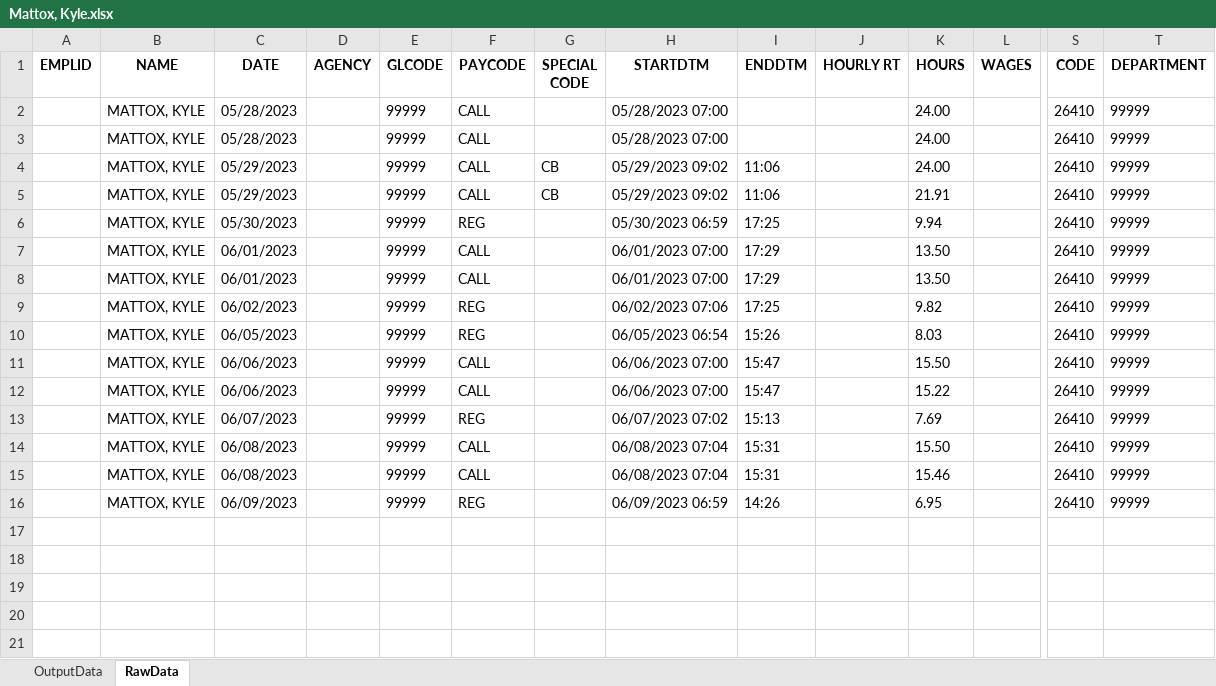
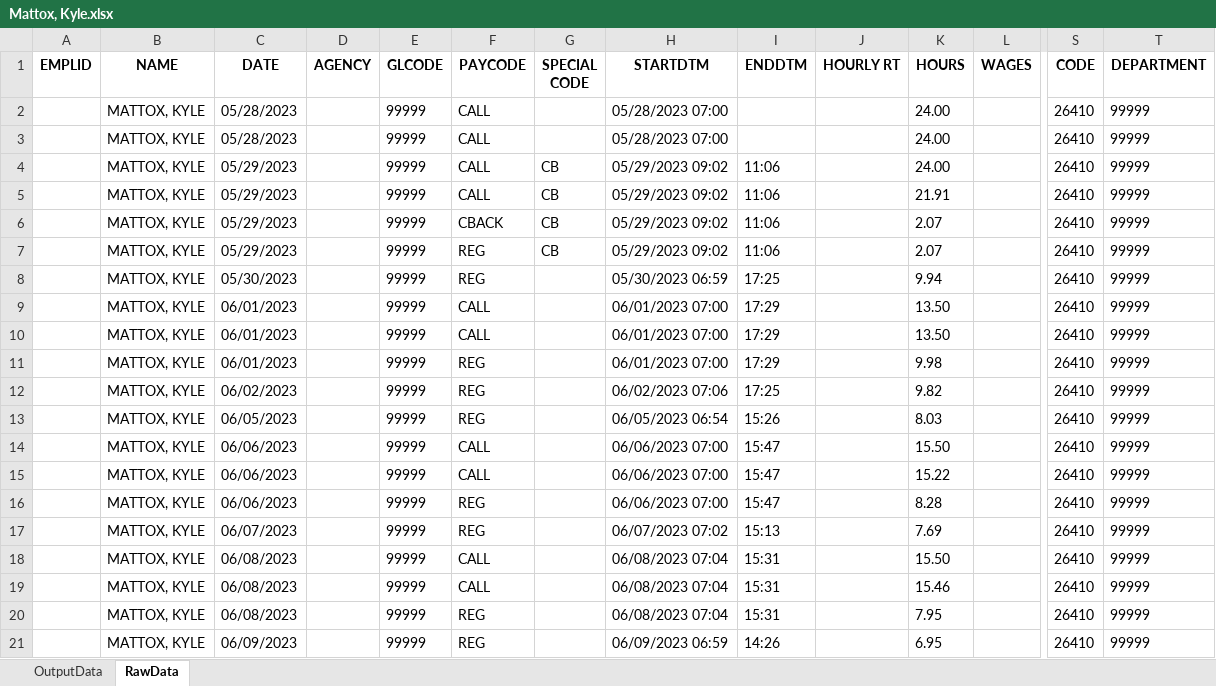
Before and after one commit to Valeriamejia1/PDF-Reader-unittest, an Excel workbook: OUTPUT API/Mattox, Kyle.xlsx, sheet RawData, drawn as a sheet; only a part is shown, gaps mark what is left out; values as stored, in another font and other column widths than the file's, no borders; rows hold the shown columns only; the diff names each change by its address in the sheet, - before the commit and + after, or states it on an @@ line.

```diff
--- a/OUTPUT API/Mattox, Kyle.xlsx (sheet RawData)
+++ b/OUTPUT API/Mattox, Kyle.xlsx (sheet RawData)
+row 6:  | MATTOX, KYLE | 05/29/2023 |  | 99999 | CBACK | CB | 05/29/2023 09:02 | 11:06 |  | 2.07 |  | 26410 | 99999
+row 7:  | MATTOX, KYLE | 05/29/2023 |  | 99999 | REG | CB | 05/29/2023 09:02 | 11:06 |  | 2.07 |  | 26410 | 99999
+row 11:  | MATTOX, KYLE | 06/01/2023 |  | 99999 | REG |  | 06/01/2023 07:00 | 17:29 |  | 9.98 |  | 26410 | 99999
+row 16:  | MATTOX, KYLE | 06/06/2023 |  | 99999 | REG |  | 06/06/2023 07:00 | 15:47 |  | 8.28 |  | 26410 | 99999
+row 20:  | MATTOX, KYLE | 06/08/2023 |  | 99999 | REG |  | 06/08/2023 07:04 | 15:31 |  | 7.95 |  | 26410 | 99999
```
Also changed, not shown: sheet OutputData, OUTPUT API/Delta Health 4.15.23 SCHED.xlsx, OUTPUT API/Hannibal 4.15.23 SCHED.xlsx, 47 other files.
